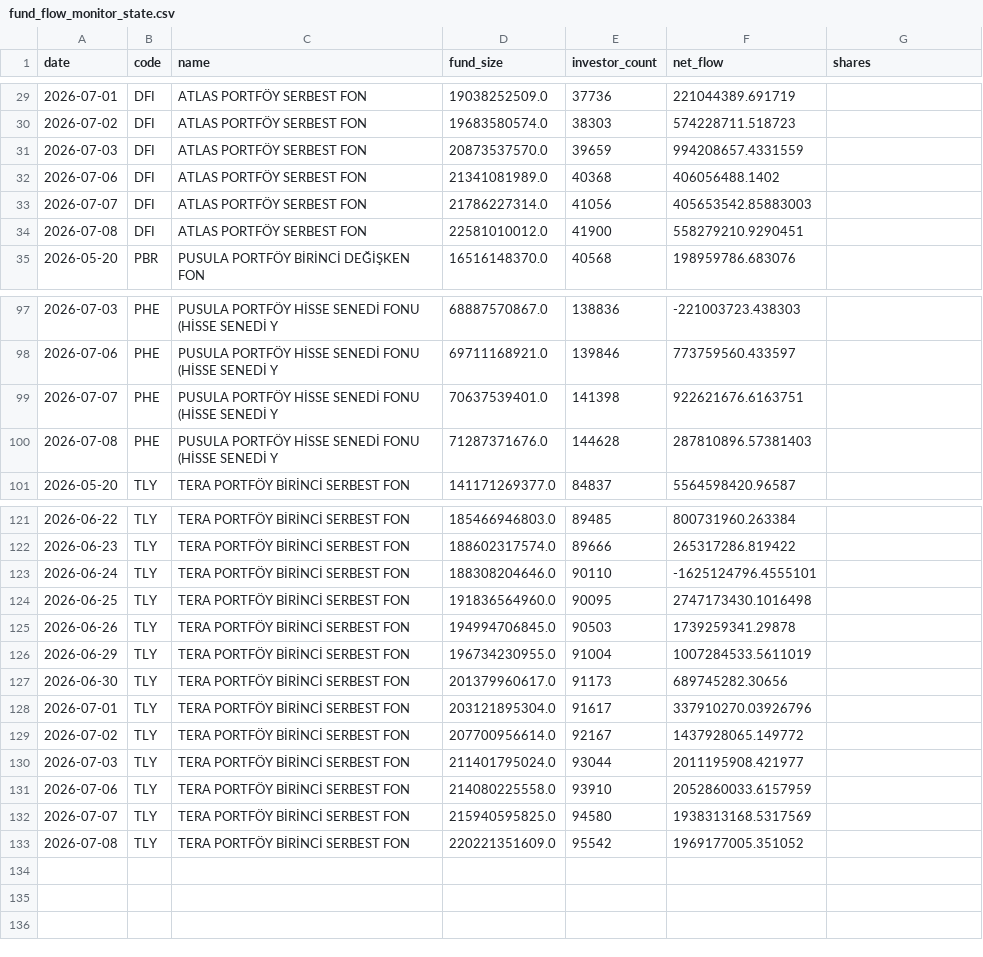
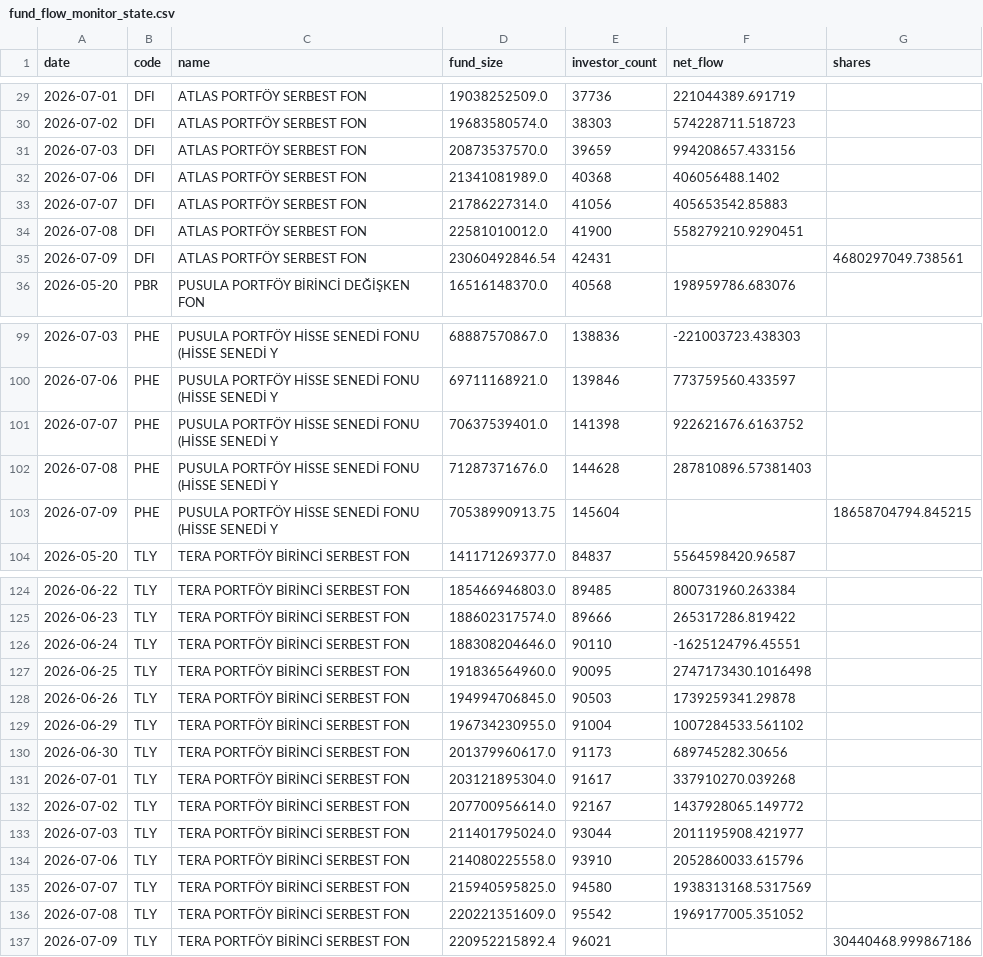
Before and after one commit to aalpkk/nox-project, a CSV file: output/fund_flow_monitor_state.csv, drawn as a sheet; only a part is shown, gaps mark what is left out; the diff covers the shown part only.

```diff
--- a/output/fund_flow_monitor_state.csv
+++ b/output/fund_flow_monitor_state.csv
@@ -30,6 +30,7 @@ date,code,name,fund_size,investor_count,net_flow,shares
 2026-07-02,DFI,ATLAS PORTFÖY SERBEST FON,19683580574.0,38303,574228711.518723,
-2026-07-03,DFI,ATLAS PORTFÖY SERBEST FON,20873537570.0,39659,994208657.4331559,
+2026-07-03,DFI,ATLAS PORTFÖY SERBEST FON,20873537570.0,39659,994208657.433156,
 2026-07-06,DFI,ATLAS PORTFÖY SERBEST FON,21341081989.0,40368,406056488.1402,
-2026-07-07,DFI,ATLAS PORTFÖY SERBEST FON,21786227314.0,41056,405653542.85883003,
+2026-07-07,DFI,ATLAS PORTFÖY SERBEST FON,21786227314.0,41056,405653542.85883,
 2026-07-08,DFI,ATLAS PORTFÖY SERBEST FON,22581010012.0,41900,558279210.9290451,
+2026-07-09,DFI,ATLAS PORTFÖY SERBEST FON,23060492846.54,42431,,4680297049.738561
 2026-05-20,PBR,PUSULA PORTFÖY BİRİNCİ DEĞİŞKEN FON,16516148370.0,40568,198959786.683076,
@@ -98,4 +100,5 @@ date,code,name,fund_size,investor_count,net_flow,shares
 2026-07-06,PHE,PUSULA PORTFÖY HİSSE SENEDİ FONU (HİSSE SENEDİ Y,69711168921.0,139846,773759560.433597,
-2026-07-07,PHE,PUSULA PORTFÖY HİSSE SENEDİ FONU (HİSSE SENEDİ Y,70637539401.0,141398,922621676.6163751,
+2026-07-07,PHE,PUSULA PORTFÖY HİSSE SENEDİ FONU (HİSSE SENEDİ Y,70637539401.0,141398,922621676.6163752,
 2026-07-08,PHE,PUSULA PORTFÖY HİSSE SENEDİ FONU (HİSSE SENEDİ Y,71287371676.0,144628,287810896.57381403,
+2026-07-09,PHE,PUSULA PORTFÖY HİSSE SENEDİ FONU (HİSSE SENEDİ Y,70538990913.75,145604,,18658704794.845215
 2026-05-20,TLY,TERA PORTFÖY BİRİNCİ SERBEST FON,141171269377.0,84837,5564598420.96587,
@@ -122,12 +125,13 @@ date,code,name,fund_size,investor_count,net_flow,shares
 2026-06-23,TLY,TERA PORTFÖY BİRİNCİ SERBEST FON,188602317574.0,89666,265317286.819422,
-2026-06-24,TLY,TERA PORTFÖY BİRİNCİ SERBEST FON,188308204646.0,90110,-1625124796.4555101,
+2026-06-24,TLY,TERA PORTFÖY BİRİNCİ SERBEST FON,188308204646.0,90110,-1625124796.45551,
 2026-06-25,TLY,TERA PORTFÖY BİRİNCİ SERBEST FON,191836564960.0,90095,2747173430.1016498,
 2026-06-26,TLY,TERA PORTFÖY BİRİNCİ SERBEST FON,194994706845.0,90503,1739259341.29878,
-2026-06-29,TLY,TERA PORTFÖY BİRİNCİ SERBEST FON,196734230955.0,91004,1007284533.5611019,
+2026-06-29,TLY,TERA PORTFÖY BİRİNCİ SERBEST FON,196734230955.0,91004,1007284533.561102,
 2026-06-30,TLY,TERA PORTFÖY BİRİNCİ SERBEST FON,201379960617.0,91173,689745282.30656,
-2026-07-01,TLY,TERA PORTFÖY BİRİNCİ SERBEST FON,203121895304.0,91617,337910270.03926796,
+2026-07-01,TLY,TERA PORTFÖY BİRİNCİ SERBEST FON,203121895304.0,91617,337910270.039268,
 2026-07-02,TLY,TERA PORTFÖY BİRİNCİ SERBEST FON,207700956614.0,92167,1437928065.149772,
 2026-07-03,TLY,TERA PORTFÖY BİRİNCİ SERBEST FON,211401795024.0,93044,2011195908.421977,
-2026-07-06,TLY,TERA PORTFÖY BİRİNCİ SERBEST FON,214080225558.0,93910,2052860033.6157959,
+2026-07-06,TLY,TERA PORTFÖY BİRİNCİ SERBEST FON,214080225558.0,93910,2052860033.615796,
 2026-07-07,TLY,TERA PORTFÖY BİRİNCİ SERBEST FON,215940595825.0,94580,1938313168.5317569,
 2026-07-08,TLY,TERA PORTFÖY BİRİNCİ SERBEST FON,220221351609.0,95542,1969177005.351052,
+2026-07-09,TLY,TERA PORTFÖY BİRİNCİ SERBEST FON,220952215892.4,96021,,30440468.999867186
```
Also changed, not shown: 1 added row and 2 edited cells elsewhere in this file.
